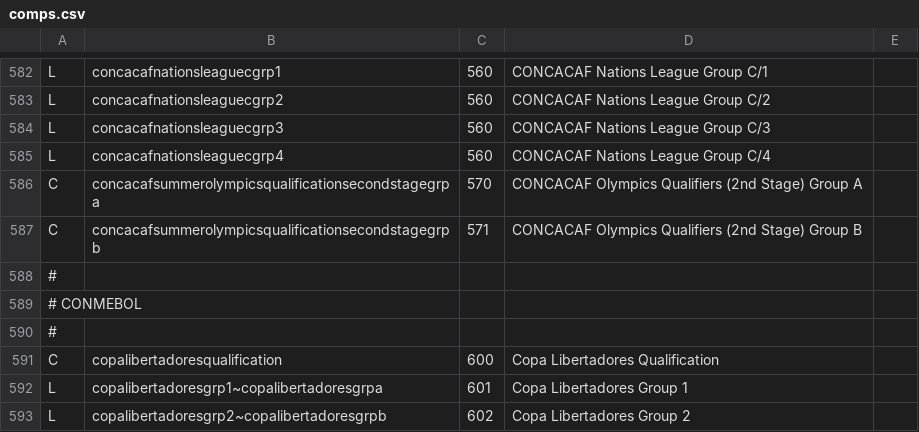
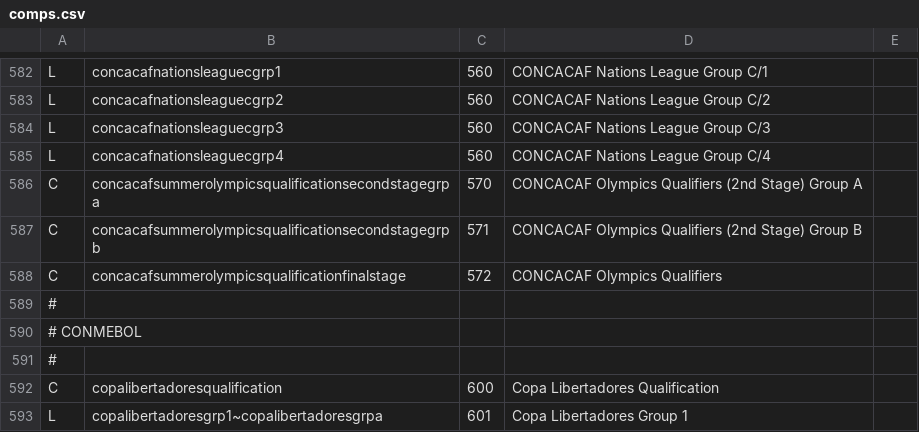
Before and after one commit to tshamilton/fitba, a CSV file: config/comps.csv, drawn as a sheet; only a part is shown, gaps mark what is left out; the shorter side is filled out with more unchanged rows.

Commit message:
CONCACAF olympics q's added

```diff
--- a/config/comps.csv
+++ b/config/comps.csv
@@ -587,2 +587,3 @@ C,concacafsummerolympicsqualificationsecondstagegrpa,570,CONCACAF Olympics Quali
 C,concacafsummerolympicsqualificationsecondstagegrpb,571,CONCACAF Olympics Qualifiers (2nd Stage) Group B,
+C,concacafsummerolympicsqualificationfinalstage,572,CONCACAF Olympics Qualifiers,
 #,,,,
```
